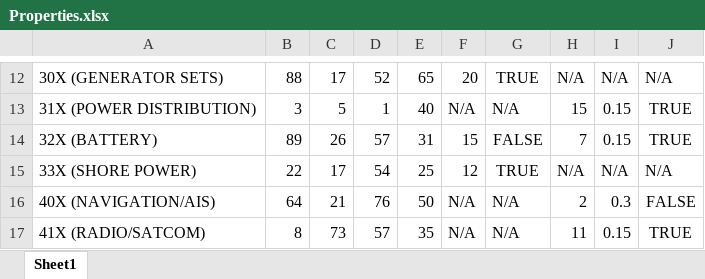
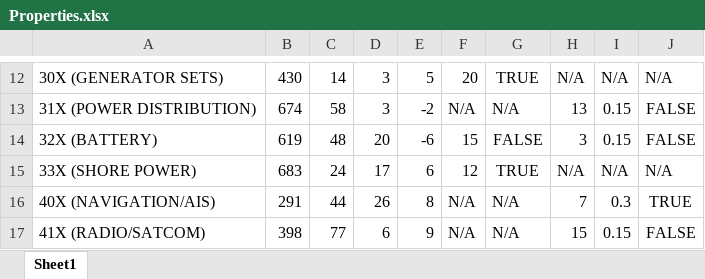
Before and after one commit to Webb-Institute/ship-mbse, an Excel workbook: Properties.xlsx, sheet Sheet1, drawn as a sheet; only a part is shown, gaps mark what is left out; values as stored, in another font and other column widths than the file's, no borders; the diff covers the shown part only; the diff names each change by its address in the sheet, - before the commit and + after, or states it on an @@ line.

```diff
--- a/Properties.xlsx (sheet Sheet1)
+++ b/Properties.xlsx (sheet Sheet1)
-B12: 88
+B12: 430
-C12: 17
+C12: 14
-D12: 52
+D12: 3
-E12: 65
+E12: 5
-B13: 3
+B13: 674
-C13: 5
+C13: 58
-D13: 1
+D13: 3
-E13: 40
+E13: -2
-H13: 15
+H13: 13
-J13:J14: TRUE
+J13:J14: FALSE
-B14: 89
+B14: 619
-C14: 26
+C14: 48
-D14: 57
+D14: 20
-E14: 31
+E14: -6
-H14: 7
+H14: 3
-B15: 22
+B15: 683
-C15: 17
+C15: 24
-D15: 54
+D15: 17
-E15: 25
+E15: 6
-B16: 64
+B16: 291
-C16: 21
+C16: 44
-D16: 76
+D16: 26
-E16: 50
+E16: 8
-H16: 2
+H16: 7
-J16: FALSE
+J16: TRUE
-B17: 8
+B17: 398
-C17: 73
+C17: 77
-D17: 57
+D17: 6
-E17: 35
+E17: 9
-H17: 11
+H17: 15
-J17: TRUE
+J17: FALSE
```
Also changed, not shown: 151 edited cells elsewhere in this sheet, 4 other files.
